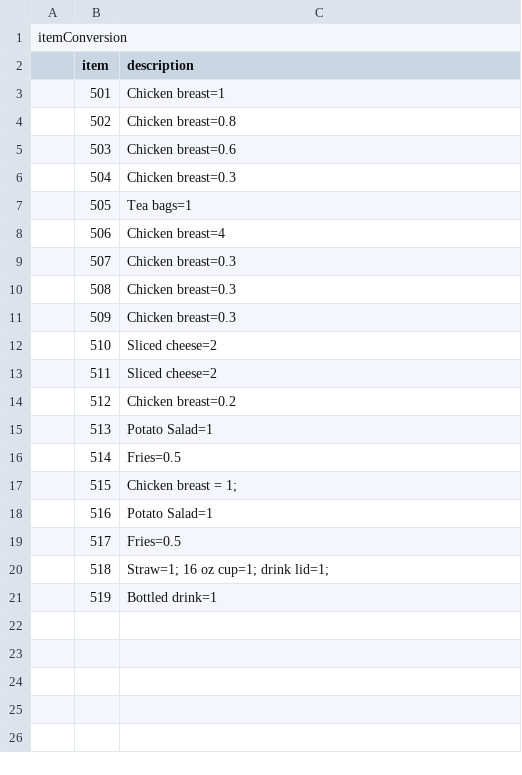
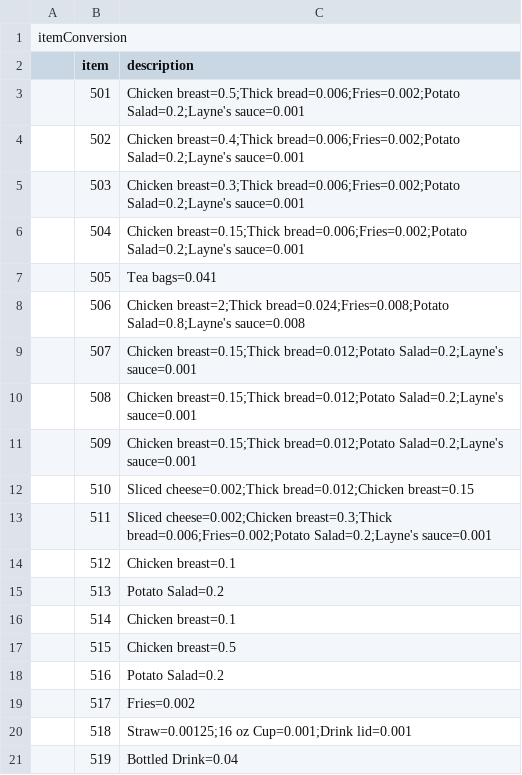
Before and after one commit to josley88/LaynesInvManagement, a CSV file: out/production/CSCE315Project2Team21/CSCE315-1/menuItemConversion.csv, drawn as a sheet.

Commit message:
Fixed menu items GUI bug

```diff
--- a/out/production/CSCE315Project2Team21/CSCE315-1/menuItemConversion.csv
+++ b/out/production/CSCE315Project2Team21/CSCE315-1/menuItemConversion.csv
@@ -2,20 +2,20 @@ itemConversion,,
 ,item,description
-,501,Chicken breast=1
-,502,Chicken breast=0.8
-,503,Chicken breast=0.6
-,504,Chicken breast=0.3
-,505,Tea bags=1
-,506,Chicken breast=4
-,507,Chicken breast=0.3
-,508,Chicken breast=0.3
-,509,Chicken breast=0.3
-,510,Sliced cheese=2
-,511,Sliced cheese=2
-,512,Chicken breast=0.2
-,513,Potato Salad=1
-,514,Fries=0.5
-,515,Chicken breast = 1;
-,516,Potato Salad=1
-,517,Fries=0.5
-,518,Straw=1; 16 oz cup=1; drink lid=1;
-,519,Bottled drink=1
+,501,Chicken breast=0.5;Thick bread=0.006;Fries=0.002;Potato Salad=0.2;Layne's sauce=0.001
+,502,Chicken breast=0.4;Thick bread=0.006;Fries=0.002;Potato Salad=0.2;Layne's sauce=0.001
+,503,Chicken breast=0.3;Thick bread=0.006;Fries=0.002;Potato Salad=0.2;Layne's sauce=0.001
+,504,Chicken breast=0.15;Thick bread=0.006;Fries=0.002;Potato Salad=0.2;Layne's sauce=0.001
+,505,Tea bags=0.041
+,506,Chicken breast=2;Thick bread=0.024;Fries=0.008;Potato Salad=0.8;Layne's sauce=0.008
+,507,Chicken breast=0.15;Thick bread=0.012;Potato Salad=0.2;Layne's sauce=0.001
+,508,Chicken breast=0.15;Thick bread=0.012;Potato Salad=0.2;Layne's sauce=0.001
+,509,Chicken breast=0.15;Thick bread=0.012;Potato Salad=0.2;Layne's sauce=0.001
+,510,Sliced cheese=0.002;Thick bread=0.012;Chicken breast=0.15
+,511,Sliced cheese=0.002;Chicken breast=0.3;Thick bread=0.006;Fries=0.002;Potato Salad=0.2;Layne's sauce=0.001
+,512,Chicken breast=0.1
+,513,Potato Salad=0.2
+,514,Chicken breast=0.1
+,515,Chicken breast=0.5
+,516,Potato Salad=0.2
+,517,Fries=0.002
+,518,Straw=0.00125;16 oz Cup=0.001;Drink lid=0.001
+,519,Bottled Drink=0.04
```
Also changed, not shown: 2 other files.
